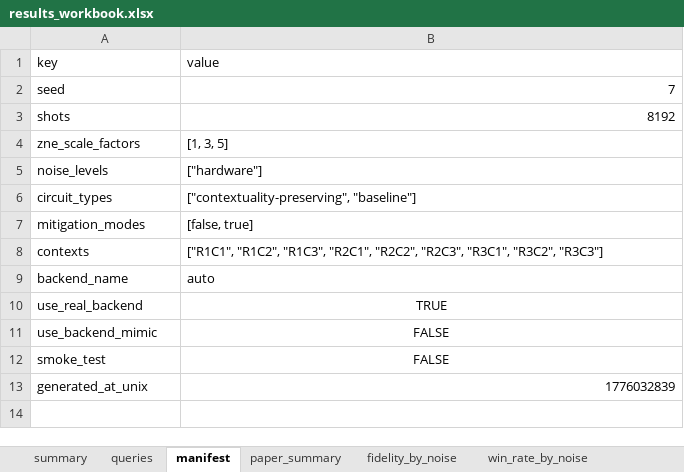
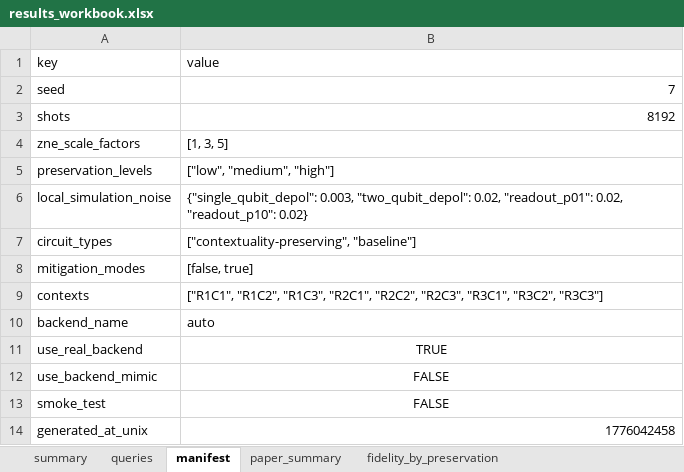
Before and after one commit to varun-b-nagaraj/AP-Research-Qiskit, an Excel workbook: mp_contextuality_outputs/results_workbook.xlsx, sheet manifest, drawn as a sheet; values as stored, in another font and other column widths than the file's, no borders; removed rows and columns are numbered as before the commit, all else as after; the diff names each change by its address in the sheet, - before the commit and + after, or states it on an @@ line.

```diff
--- a/mp_contextuality_outputs/results_workbook.xlsx (sheet manifest)
+++ b/mp_contextuality_outputs/results_workbook.xlsx (sheet manifest)
-sheet tab: fidelity_by_noise
+sheet tab: fidelity_by_preservation
-row 5: noise_levels | ["hardware"]
+row 5: preservation_levels | ["low", "medium", "high"]
+row 6: local_simulation_noise | {"single_qubit_depol": 0.003, "two_qubit_depol": 0.02, "readout_p01": 0.02, "readout_p10": 0.02}
-B14 (value): 1776032839
+B14 (value): 1776042458
```
Also changed, not shown: sheet queries, sheet weakest_queries, sheet paper_summary, sheet summary, sheet preserving_advantage, sheet mitigation_gain, 3 more sheets, other sheet tabs, 26 other files.
